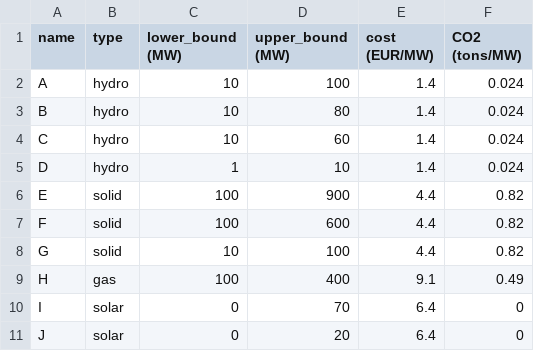
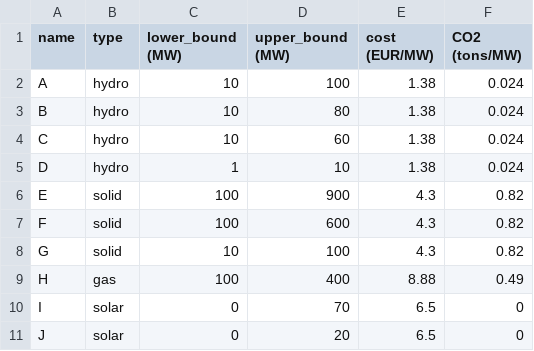
Before and after one commit to tilwani/Linear-Programming-Optimisation, a CSV file: generator_info.csv, drawn as a sheet.

Commit message:
Update generator_info.csv

```diff
--- a/generator_info.csv
+++ b/generator_info.csv
@@ -1,11 +1,11 @@
 name,type,lower_bound (MW),upper_bound (MW),cost (EUR/MW),CO2 (tons/MW)
-A,hydro,10,100,1.4,0.024
-B,hydro,10,80,1.4,0.024
-C,hydro,10,60,1.4,0.024
-D,hydro,1,10,1.4,0.024
-E,solid,100,900,4.4,0.82
-F,solid,100,600,4.4,0.82
-G,solid,10,100,4.4,0.82
-H,gas,100,400,9.1,0.49
-I,solar,0,70,6.4,0
-J,solar,0,20,6.4,0
+A,hydro,10,100,1.38,0.024
+B,hydro,10,80,1.38,0.024
+C,hydro,10,60,1.38,0.024
+D,hydro,1,10,1.38,0.024
+E,solid,100,900,4.3,0.82
+F,solid,100,600,4.3,0.82
+G,solid,10,100,4.3,0.82
+H,gas,100,400,8.88,0.49
+I,solar,0,70,6.5,0
+J,solar,0,20,6.5,0
```
